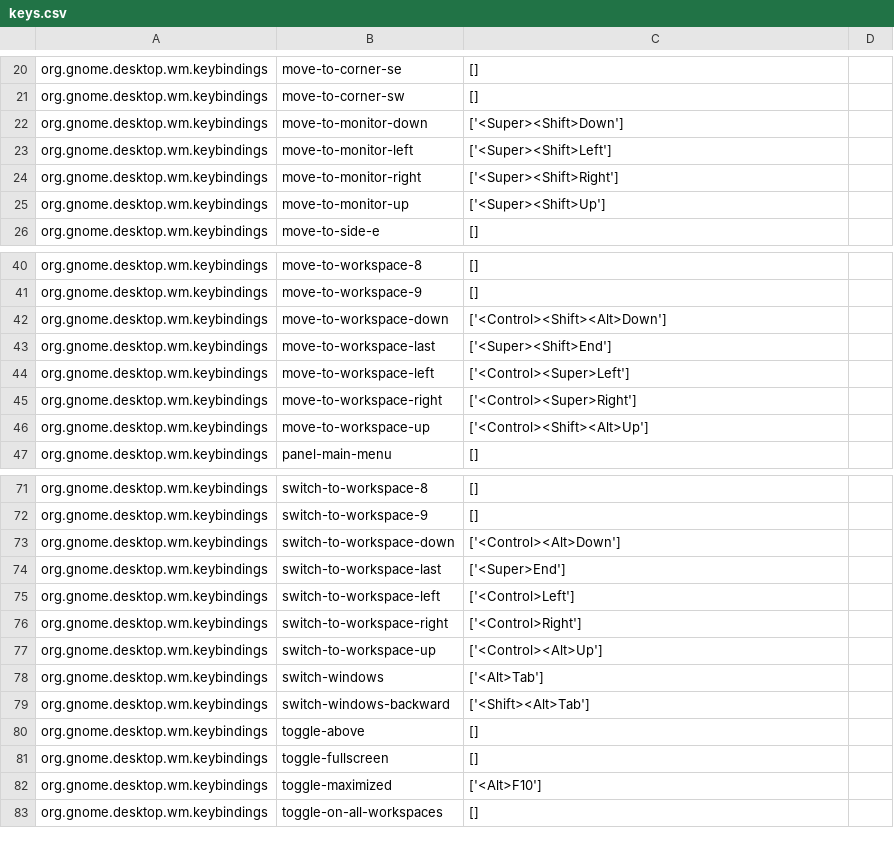
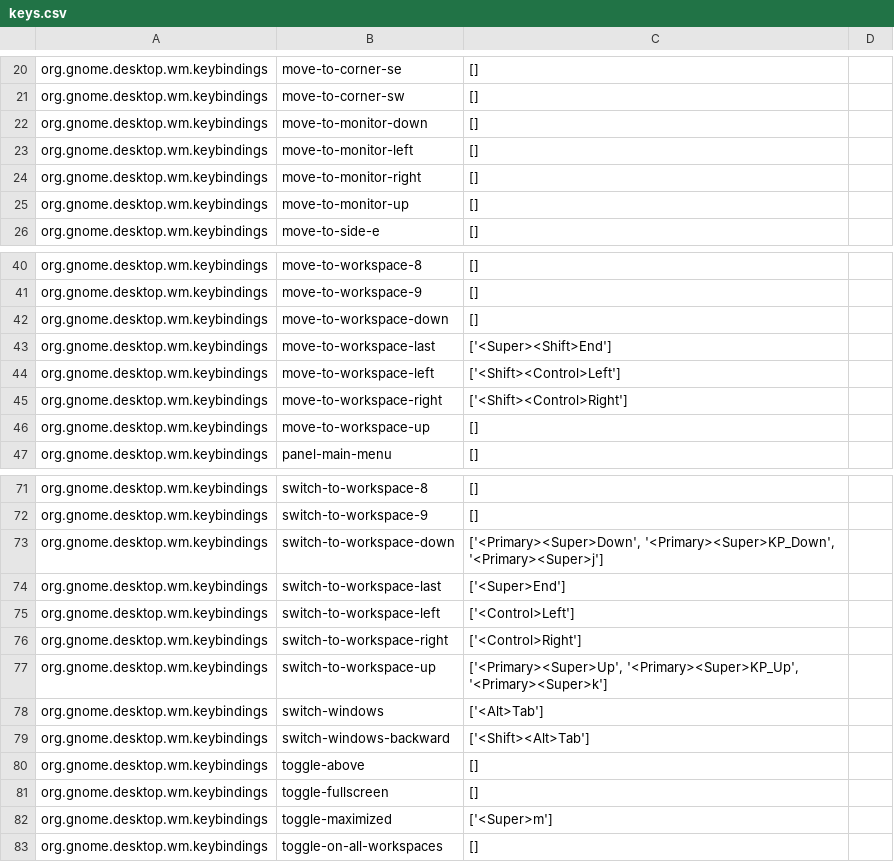
Before and after one commit to trdavidt/dotfiles, a CSV file: gnome/keys.csv, drawn as a sheet; only a part is shown, gaps mark what is left out; the diff covers the shown part only.

Commit message:
save gnome keybindings

```diff
--- a/gnome/keys.csv
+++ b/gnome/keys.csv
@@ -21,6 +21,6 @@ org.gnome.desktop.wm.keybindings	move-to-corner-se	[]
 org.gnome.desktop.wm.keybindings	move-to-corner-sw	[]
-org.gnome.desktop.wm.keybindings	move-to-monitor-down	['<Super><Shift>Down']
-org.gnome.desktop.wm.keybindings	move-to-monitor-left	['<Super><Shift>Left']
-org.gnome.desktop.wm.keybindings	move-to-monitor-right	['<Super><Shift>Right']
-org.gnome.desktop.wm.keybindings	move-to-monitor-up	['<Super><Shift>Up']
+org.gnome.desktop.wm.keybindings	move-to-monitor-down	[]
+org.gnome.desktop.wm.keybindings	move-to-monitor-left	[]
+org.gnome.desktop.wm.keybindings	move-to-monitor-right	[]
+org.gnome.desktop.wm.keybindings	move-to-monitor-up	[]
 org.gnome.desktop.wm.keybindings	move-to-side-e	[]
@@ -41,7 +41,7 @@ org.gnome.desktop.wm.keybindings	move-to-workspace-8	[]
 org.gnome.desktop.wm.keybindings	move-to-workspace-9	[]
-org.gnome.desktop.wm.keybindings	move-to-workspace-down	['<Control><Shift><Alt>Down']
+org.gnome.desktop.wm.keybindings	move-to-workspace-down	[]
 org.gnome.desktop.wm.keybindings	move-to-workspace-last	['<Super><Shift>End']
-org.gnome.desktop.wm.keybindings	move-to-workspace-left	['<Control><Super>Left']
-org.gnome.desktop.wm.keybindings	move-to-workspace-right	['<Control><Super>Right']
-org.gnome.desktop.wm.keybindings	move-to-workspace-up	['<Control><Shift><Alt>Up']
+org.gnome.desktop.wm.keybindings	move-to-workspace-left	['<Shift><Control>Left']
+org.gnome.desktop.wm.keybindings	move-to-workspace-right	['<Shift><Control>Right']
+org.gnome.desktop.wm.keybindings	move-to-workspace-up	[]
 org.gnome.desktop.wm.keybindings	panel-main-menu	[]
@@ -72,3 +72,3 @@ org.gnome.desktop.wm.keybindings	switch-to-workspace-8	[]
 org.gnome.desktop.wm.keybindings	switch-to-workspace-9	[]
-org.gnome.desktop.wm.keybindings	switch-to-workspace-down	['<Control><Alt>Down']
+org.gnome.desktop.wm.keybindings	switch-to-workspace-down	['<Primary><Super>Down', '<Primary><Super>KP_Down', '<Primary><Super>j']
 org.gnome.desktop.wm.keybindings	switch-to-workspace-last	['<Super>End']
@@ -76,3 +76,3 @@ org.gnome.desktop.wm.keybindings	switch-to-workspace-left	['<Control>Left']
 org.gnome.desktop.wm.keybindings	switch-to-workspace-right	['<Control>Right']
-org.gnome.desktop.wm.keybindings	switch-to-workspace-up	['<Control><Alt>Up']
+org.gnome.desktop.wm.keybindings	switch-to-workspace-up	['<Primary><Super>Up', '<Primary><Super>KP_Up', '<Primary><Super>k']
 org.gnome.desktop.wm.keybindings	switch-windows	['<Alt>Tab']
@@ -81,3 +81,3 @@ org.gnome.desktop.wm.keybindings	toggle-above	[]
 org.gnome.desktop.wm.keybindings	toggle-fullscreen	[]
-org.gnome.desktop.wm.keybindings	toggle-maximized	['<Alt>F10']
+org.gnome.desktop.wm.keybindings	toggle-maximized	['<Super>m']
 org.gnome.desktop.wm.keybindings	toggle-on-all-workspaces	[]
```
Also changed, not shown: 8 edited cells elsewhere in this file.
